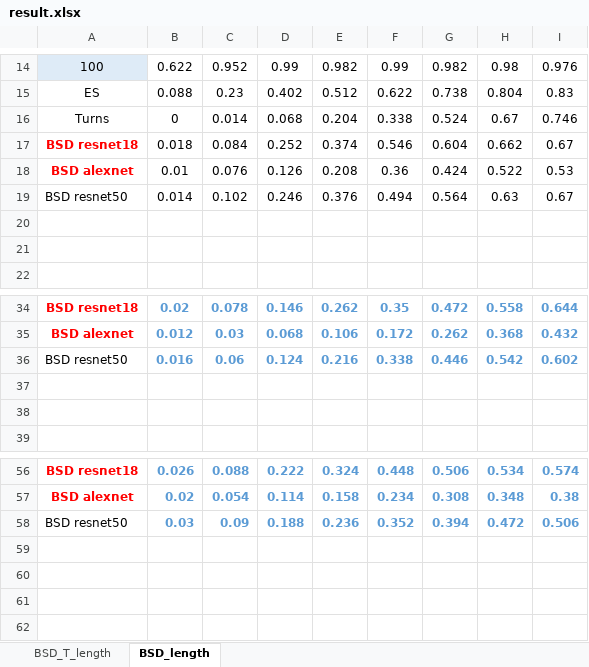
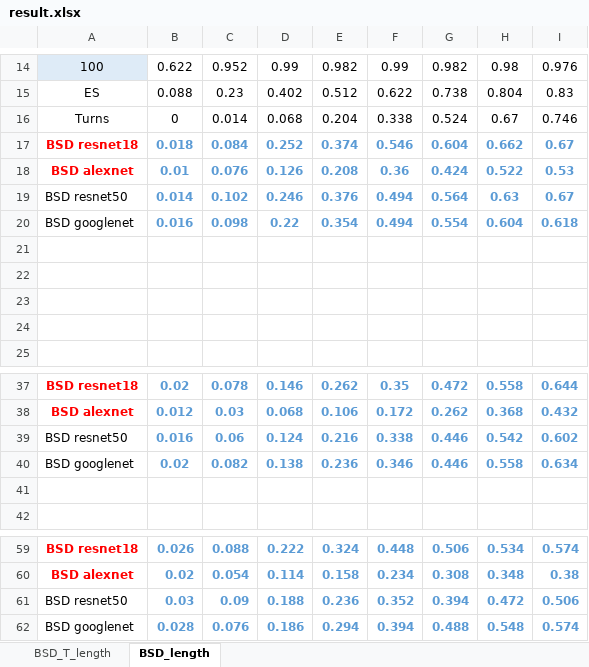
Before and after one commit to 0b3d/route-finder, an Excel workbook: result.xlsx, sheet BSD_length, drawn as a sheet; only a part is shown, gaps mark what is left out; values as stored, in another font and other column widths than the file's, no borders; charts and pictures not drawn; addresses are those after the commit; the diff names each change by its address in the sheet, - before the commit and + after, or states it on an @@ line.

Commit message:
googlenet results

```diff
--- a/result.xlsx (sheet BSD_length)
+++ b/result.xlsx (sheet BSD_length)
@@ B17:I19 bold: off → on, text colour: black → #5B9BD5 @@
+row 20: BSD googlenet | 0.016 | 0.098 | 0.22 | 0.354 | 0.494 | 0.554 | 0.604 | 0.618
+row 21: (empty)
+row 22: (empty)
-row 40: (empty)
+row 40: BSD googlenet | 0.02 | 0.082 | 0.138 | 0.236 | 0.346 | 0.446 | 0.558 | 0.634
+row 62: BSD googlenet | 0.028 | 0.076 | 0.186 | 0.294 | 0.394 | 0.488 | 0.548 | 0.574
```
Also changed, not shown: sheet BSD_T_length, charts or pictures, 16 other files.
